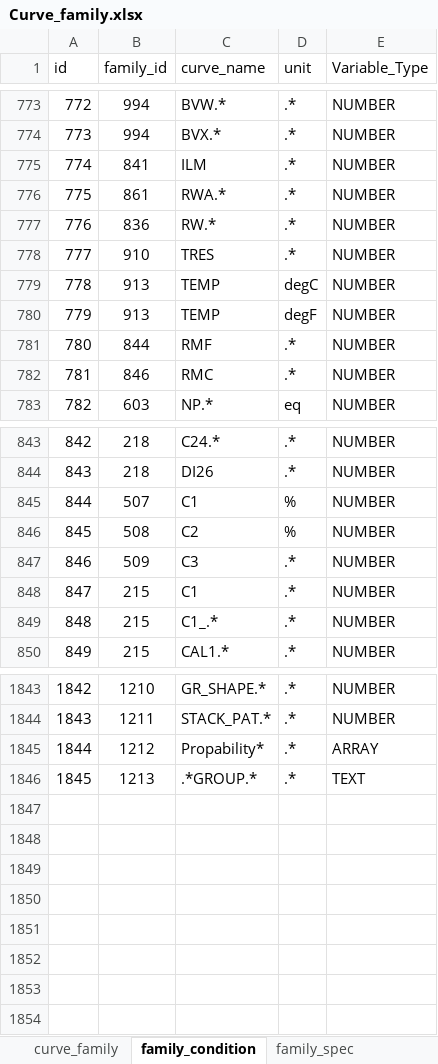
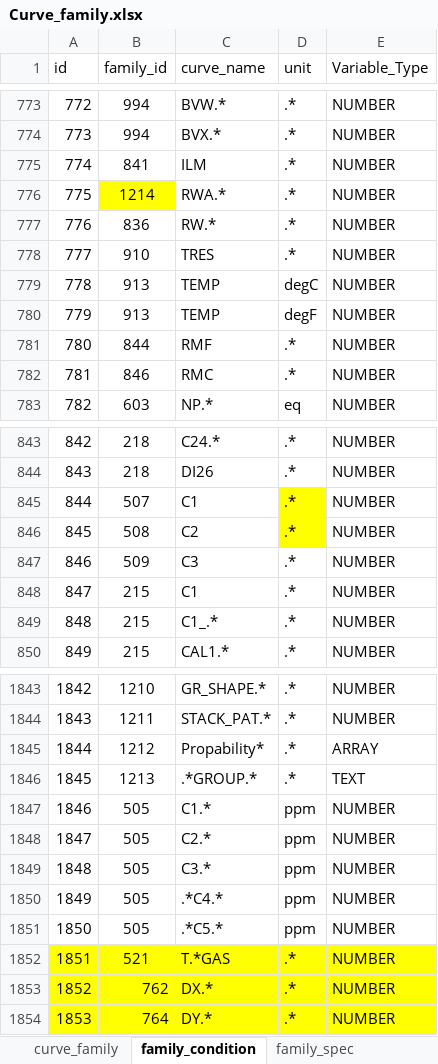
Before and after one commit to hoangbdUET/wi-backend, an Excel workbook: server/family/Curve_family.xlsx, sheet family_condition, drawn as a sheet; only a part is shown, gaps mark what is left out; values as stored, in another font and other column widths than the file's, no borders; the diff names each change by its address in the sheet, - before the commit and + after, or states it on an @@ line.

Commit message:
update family base

```diff
--- a/server/family/Curve_family.xlsx (sheet family_condition)
+++ b/server/family/Curve_family.xlsx (sheet family_condition)
-B776 (family_id): 861
+B776 (family_id): 1214
-B776 fill: none
+B776 fill: #FFFF00
-D845:D846 (unit): %
+D845:D846 (unit): .*
-D845:D846 fill: none
+D845:D846 fill: #FFFF00
+row 1847: 1846 | 505 | C1.* | ppm | NUMBER
+row 1848: 1847 | 505 | C2.* | ppm | NUMBER
+row 1849: 1848 | 505 | C3.* | ppm | NUMBER
+row 1850: 1849 | 505 | .*C4.* | ppm | NUMBER
+row 1851: 1850 | 505 | .*C5.* | ppm | NUMBER
+row 1852: 1851 | 521 | T.*GAS | .* | NUMBER
+row 1853: 1852 | 762 | DX.* | .* | NUMBER
+row 1854: 1853 | 764 | DY.* | .* | NUMBER
```
Also changed, not shown: sheet family_spec, sheet unit, sheet curve_family.
